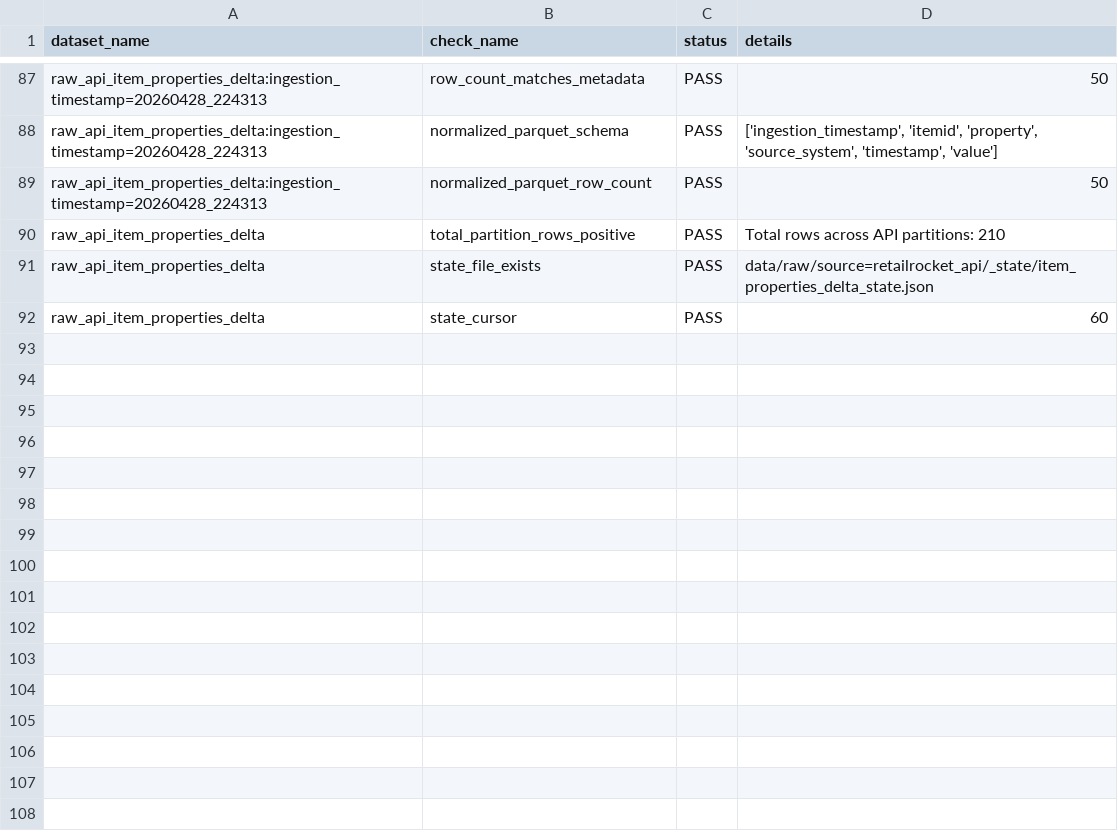
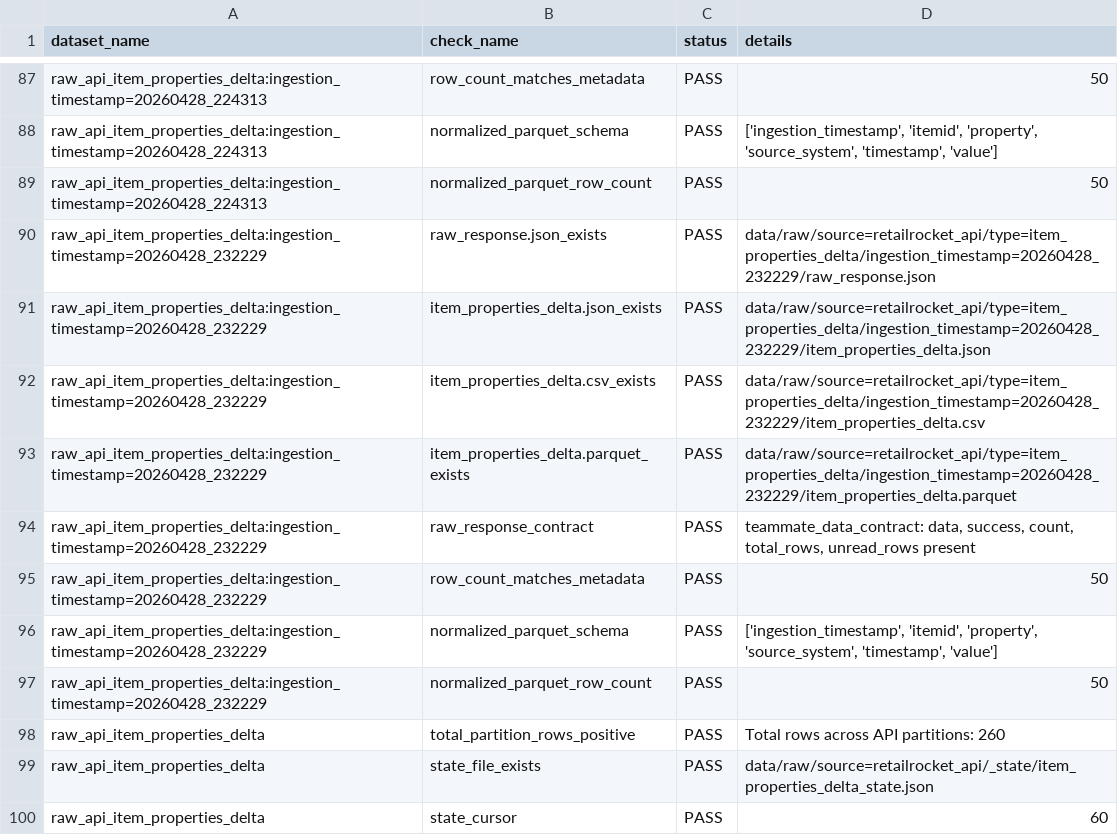
Before and after one commit to jkjitendra/recomart-pipeline, a CSV file: reports/data_quality/retailrocket_raw_validation_report.csv, drawn as a sheet; only a part is shown, gaps mark what is left out; the diff covers the shown part only.

Commit message:
Use real Retailrocket REST API as catalog delta source

```diff
--- a/reports/data_quality/retailrocket_raw_validation_report.csv
+++ b/reports/data_quality/retailrocket_raw_validation_report.csv
@@ -89,3 +89,11 @@ raw_api_item_properties_delta:ingestion_timestamp=20260428_224313,normalized_par
 raw_api_item_properties_delta:ingestion_timestamp=20260428_224313,normalized_parquet_row_count,PASS,50
-raw_api_item_properties_delta,total_partition_rows_positive,PASS,Total rows across API partitions: 210
+raw_api_item_properties_delta:ingestion_timestamp=20260428_232229,raw_response.json_exists,PASS,data/raw/source=retailrocket_api/type=item_properties_delta/ingestion_timestamp=20260428_232229/raw_response.json
+raw_api_item_properties_delta:ingestion_timestamp=20260428_232229,item_properties_delta.json_exists,PASS,data/raw/source=retailrocket_api/type=item_properties_delta/ingestion_timestamp=20260428_232229/item_properties_delta.json
+raw_api_item_properties_delta:ingestion_timestamp=20260428_232229,item_properties_delta.csv_exists,PASS,data/raw/source=retailrocket_api/type=item_properties_delta/ingestion_timestamp=20260428_232229/item_properties_delta.csv
+raw_api_item_properties_delta:ingestion_timestamp=20260428_232229,item_properties_delta.parquet_exists,PASS,data/raw/source=retailrocket_api/type=item_properties_delta/ingestion_timestamp=20260428_232229/item_properties_delta.parquet
+raw_api_item_properties_delta:ingestion_timestamp=20260428_232229,raw_response_contract,PASS,"teammate_data_contract: data, success, count, total_rows, unread_rows present"
+raw_api_item_properties_delta:ingestion_timestamp=20260428_232229,row_count_matches_metadata,PASS,50
+raw_api_item_properties_delta:ingestion_timestamp=20260428_232229,normalized_parquet_schema,PASS,"['ingestion_timestamp', 'itemid', 'property', 'source_system', 'timestamp', 'value']"
+raw_api_item_properties_delta:ingestion_timestamp=20260428_232229,normalized_parquet_row_count,PASS,50
+raw_api_item_properties_delta,total_partition_rows_positive,PASS,Total rows across API partitions: 260
 raw_api_item_properties_delta,state_file_exists,PASS,data/raw/source=retailrocket_api/_state/item_properties_delta_state.json
```
Also changed, not shown: 7 edited cells elsewhere in this file, reports/data_quality/retailrocket_staged_validation_report.csv, reports/dvc_versioning_summary.csv, 18 other files.
